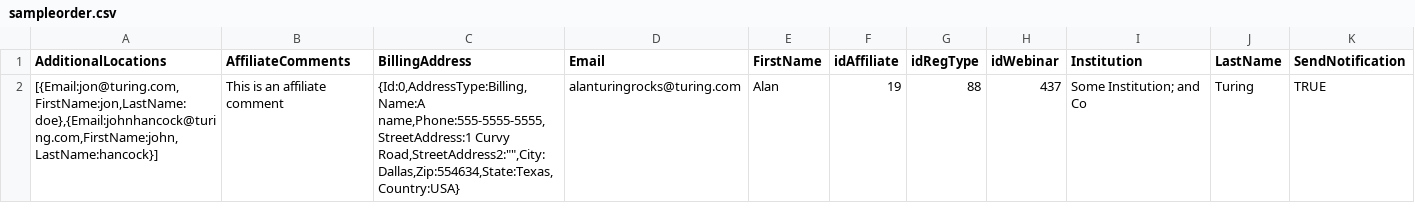
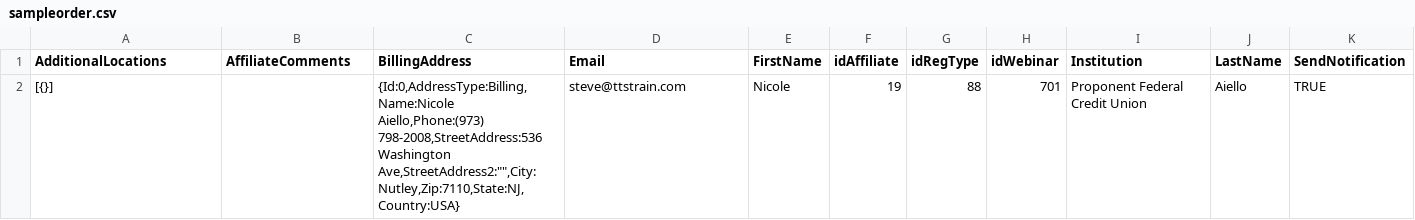
Before and after one commit to justSteve/bankwebinars, a CSV file: CUWebinars.Web/App_Data/Orders/sampleorder.csv, drawn as a sheet; only a part is shown; removed rows and columns are numbered as before the commit, all else as after; rows hold the shown columns only; the diff names each change by its address in the sheet, - before the commit and + after, or states it on an @@ line.

```diff
--- a/CUWebinars.Web/App_Data/Orders/sampleorder.csv
+++ b/CUWebinars.Web/App_Data/Orders/sampleorder.csv
-row 2: [{Email:jon@turing.com,FirstName:jon,LastName:doe},{Email:johnhancock@turing.com,FirstName:john,LastName:hancock}] | This is an affiliate comment | {Id:0,AddressType:Billing,Name:A name,Phone:555-5555-5555,StreetAddress:1 Curvy Road,StreetAddress2:"",City:Dallas,Zip:554634,State:Texas,Country:USA} | alanturingrocks@turing.com | Alan | 19 | 88 | 437 | Some Institution; and Co | Turing | TRUE
+row 2: [{}] |  | {Id:0,AddressType:Billing,Name:Nicole Aiello,Phone:(973) 798-2008,StreetAddress:536 Washington Ave,StreetAddress2:"",City:Nutley,Zip:7110,State:NJ,Country:USA} | steve@ttstrain.com | Nicole | 19 | 88 | 701 | Proponent Federal Credit Union | Aiello | TRUE
```
Also changed, not shown: CUWebinars.Web/App_Data/Orders/sampleorderFromExcel.csv, 19 other files.
